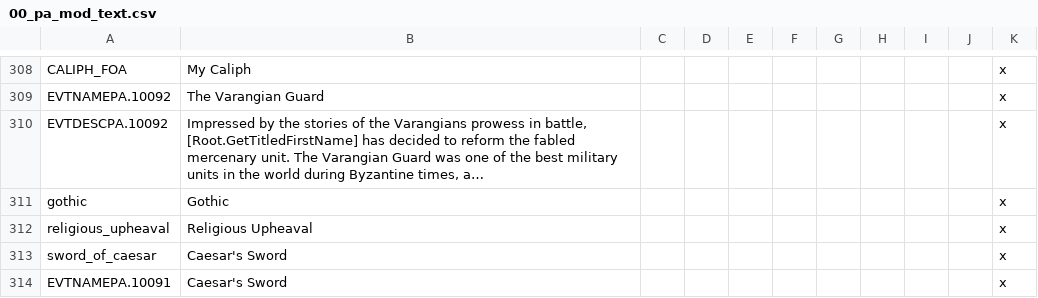
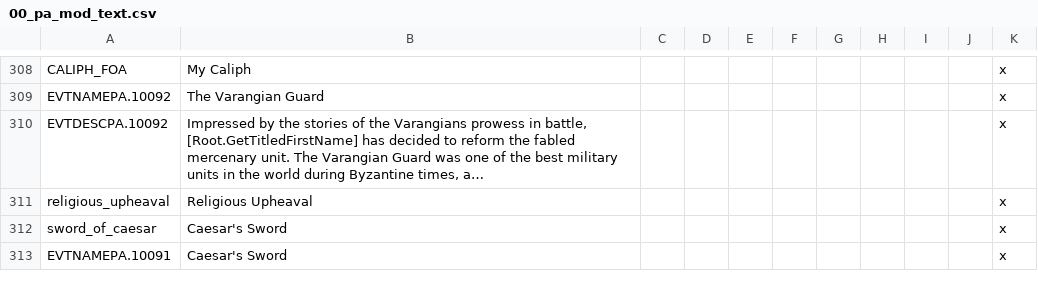
Before and after one commit to swf541/Gloria-Regni, a CSV file: Gloria Regni/localisation/00_pa_mod_text.csv, drawn as a sheet; only a part is shown, gaps mark what is left out; long unchanged cells end in …; the diff names each change by its address in the sheet, - before the commit and + after, or states it on an @@ line.

```diff
--- a/Gloria Regni/localisation/00_pa_mod_text.csv
+++ b/Gloria Regni/localisation/00_pa_mod_text.csv
-row 311: gothic | Gothic |  |  |  |  |  |  |  |  | x
```
Also changed, not shown: Gloria Regni/localisation/0IBLcultures.csv, Gloria Regni/localisation/ExIs_HO_loc.csv, 8 other files.
